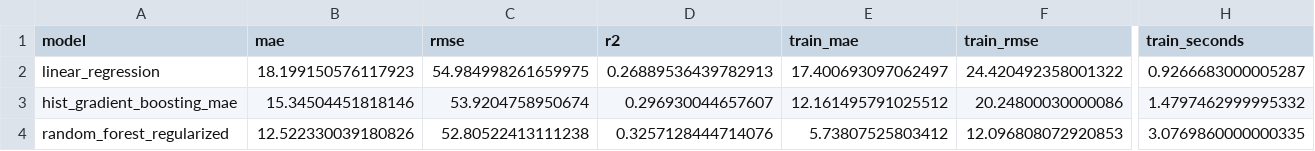
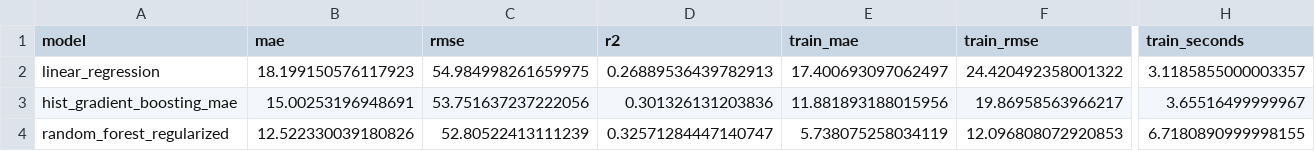
Before and after one commit to City-Hotel-Booking/City-Hotel-Booking-ML, a CSV file: outputs/regression/comparison.csv, drawn as a sheet; only a part is shown, gaps mark what is left out; the diff covers the shown part only; the diff names each change by its address in the sheet, - before the commit and + after, or states it on an @@ line.

Commit message:
fix(regression): address supervisor review and update experiment results

```diff
--- a/outputs/regression/comparison.csv
+++ b/outputs/regression/comparison.csv
-H2 (train_seconds): 0.9266683000005287
+H2 (train_seconds): 3.1185855000003357
-B3 (mae): 15.34504451818146
+B3 (mae): 15.00253196948691
-C3 (rmse): 53.9204758950674
+C3 (rmse): 53.751637237222056
-D3 (r2): 0.296930044657607
+D3 (r2): 0.301326131203836
-E3 (train_mae): 12.161495791025512
+E3 (train_mae): 11.881893188015956
-F3 (train_rmse): 20.24800030000086
+F3 (train_rmse): 19.86958563966217
-H3 (train_seconds): 1.4797462999995332
+H3 (train_seconds): 3.65516499999967
-C4 (rmse): 52.80522413111238
+C4 (rmse): 52.80522413111239
-D4 (r2): 0.3257128444714076
+D4 (r2): 0.32571284447140747
-E4 (train_mae): 5.73807525803412
+E4 (train_mae): 5.738075258034119
-H4 (train_seconds): 3.0769860000000335
+H4 (train_seconds): 6.7180890999998155
```
Also changed, not shown: 1 edited cell elsewhere in this file, 14 other files.
